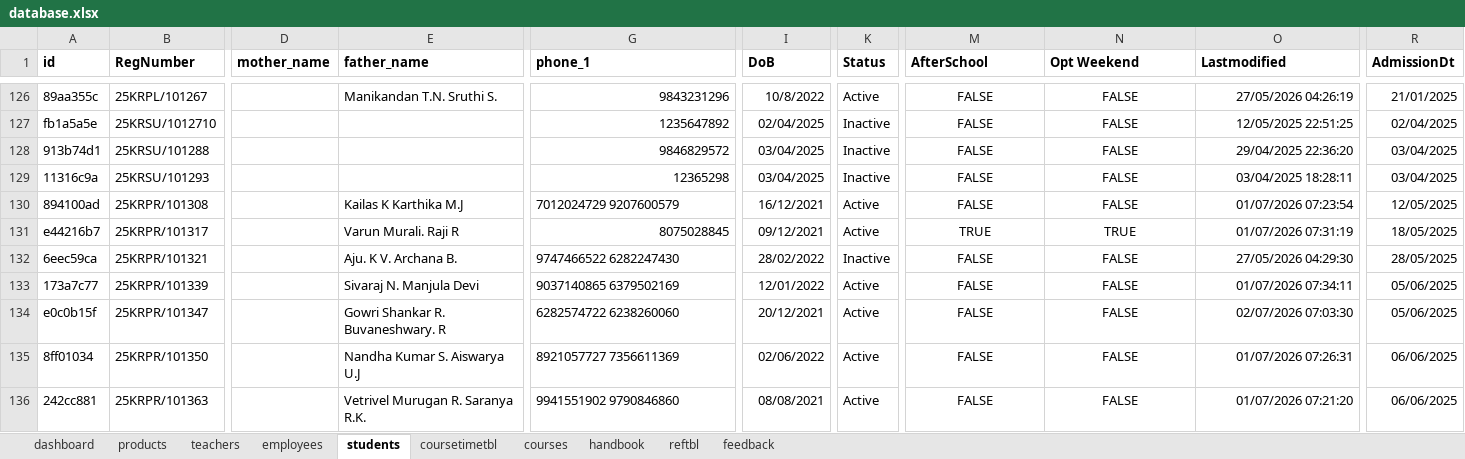
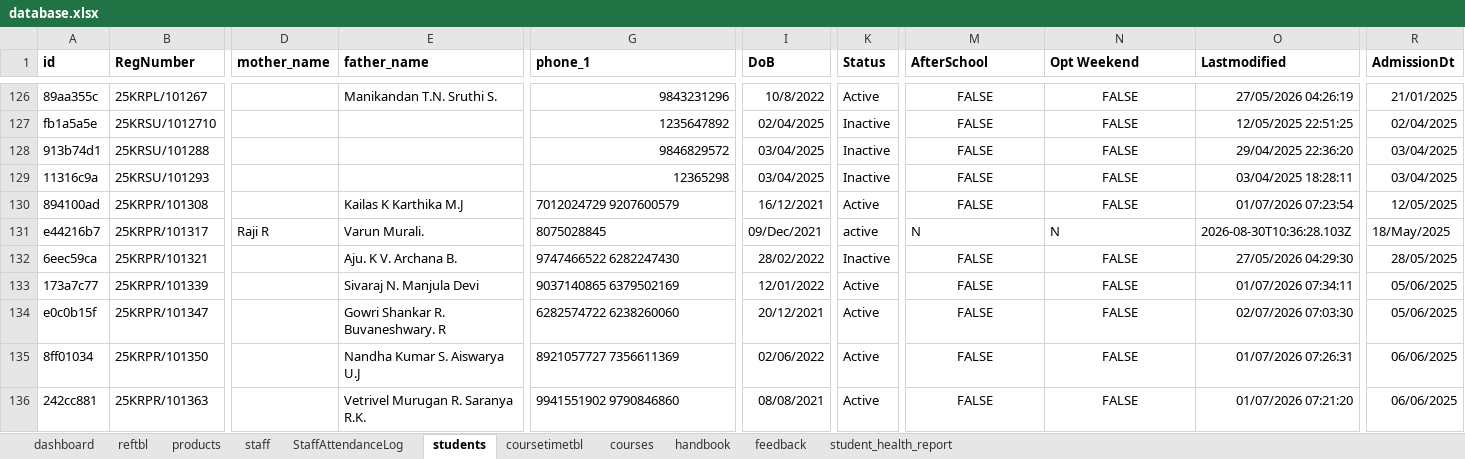
Before and after one commit to bganeshk/kutties-api, an Excel workbook: data/database.xlsx, sheet students, drawn as a sheet; only a part is shown, gaps mark what is left out; values as stored, in another font and other column widths than the file's, no borders; the diff names each change by its address in the sheet, - before the commit and + after, or states it on an @@ line.

Commit message:
student health record created

```diff
--- a/data/database.xlsx (sheet students)
+++ b/data/database.xlsx (sheet students)
@@ sheet tab hidden: teachers @@
@@ sheet tab hidden: employees @@
+sheet tab: staff
+sheet tab: StaffAttendanceLog
+sheet tab: student_health_report
@@ sheet tab order changed: dashboard | reftbl | products | staff | StaffAttendanceLog | students | coursetimetbl | courses | handbook | feedback | student_health_report @@
-D131 (mother_name): (empty)
+D131 (mother_name): Raji R
-E131 (father_name): Varun Murali. Raji R
+E131 (father_name): Varun Murali.
-G131 alignment: right
+G131 alignment: left
-I131 (DoB): 09/12/2021
+I131 (DoB): 09/Dec/2021
-K131 (Status): Active
+K131 (Status): active
-M131 (AfterSchool): TRUE
+M131 (AfterSchool): N
-M131:N131 alignment: center
+M131:N131 alignment: left
-N131 (Opt Weekend): TRUE
+N131 (Opt Weekend): N
-O131 (Lastmodified): 01/07/2026 07:31:19
+O131 (Lastmodified): 2026-08-30T10:36:28.103Z
-R131 (AdmissionDt): 18/05/2025
+R131 (AdmissionDt): 18/May/2025
```
Also changed, not shown: sheet dashboard, sheet feedback, sheet reftbl.
